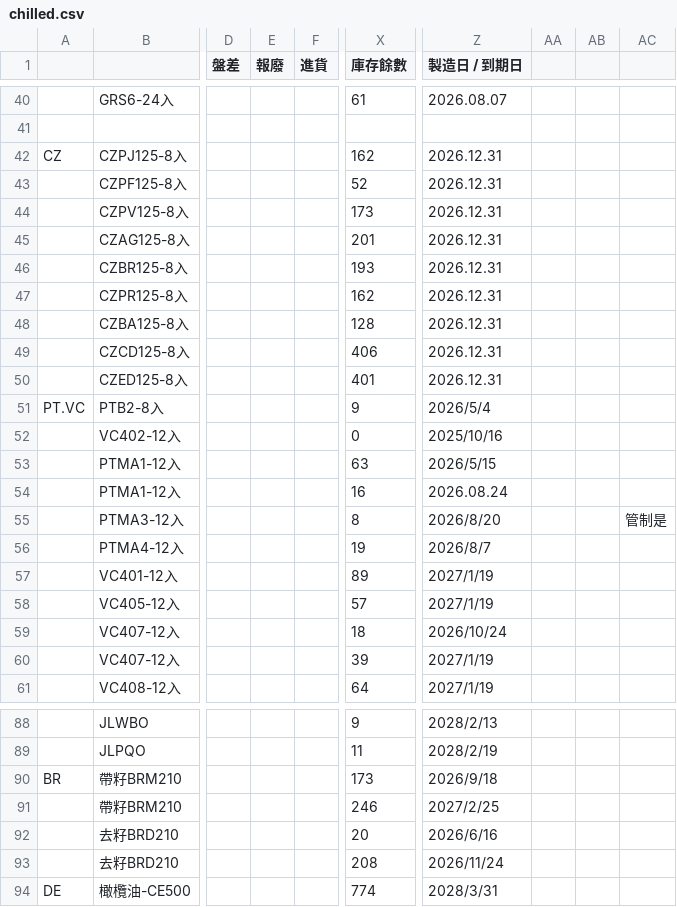
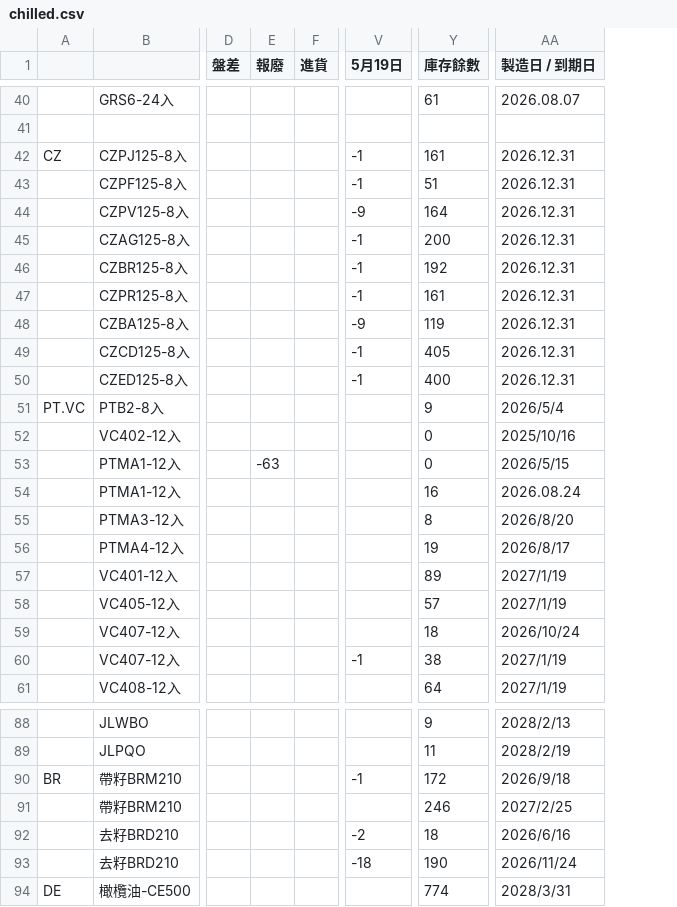
Before and after one commit to mingfonglpg-bit/-, a CSV file: chilled.csv, drawn as a sheet; only a part is shown, gaps mark what is left out; removed rows and columns are numbered as before the commit, all else as after; the diff covers the shown part only; the diff names each change by its address in the sheet, - before the commit and + after, or states it on an @@ line.

```diff
--- a/chilled.csv
+++ b/chilled.csv
+column V (5月19日), rows 42-60: -1 | -1 | -9 | -1 | -1 | -1 | -9 | -1 | -1 |  |  |  |  |  |  |  |  |  | -1; rows 90-93: -1 |  | -2 | -18
-column AA, empty
-column AB, empty
-column AC, row 55: 管制是
-Y42 (庫存餘數): 162
+Y42 (庫存餘數): 161
-Y43 (庫存餘數): 52
+Y43 (庫存餘數): 51
-Y44 (庫存餘數): 173
+Y44 (庫存餘數): 164
-Y45 (庫存餘數): 201
+Y45 (庫存餘數): 200
-Y46 (庫存餘數): 193
+Y46 (庫存餘數): 192
-Y47 (庫存餘數): 162
+Y47 (庫存餘數): 161
-Y48 (庫存餘數): 128
+Y48 (庫存餘數): 119
-Y49 (庫存餘數): 406
+Y49 (庫存餘數): 405
-Y50 (庫存餘數): 401
+Y50 (庫存餘數): 400
-E53 (報廢): (empty)
+E53 (報廢): -63
-Y53 (庫存餘數): 63
+Y53 (庫存餘數): 0
-AA56 (製造日 / 到期日): 2026/8/7
+AA56 (製造日 / 到期日): 2026/8/17
-Y60 (庫存餘數): 39
+Y60 (庫存餘數): 38
-Y90 (庫存餘數): 173
+Y90 (庫存餘數): 172
-Y92 (庫存餘數): 20
+Y92 (庫存餘數): 18
-Y93 (庫存餘數): 208
+Y93 (庫存餘數): 190
```
Also changed, not shown: 11 edited cells elsewhere in this file, frozen.csv, 1 other file.
